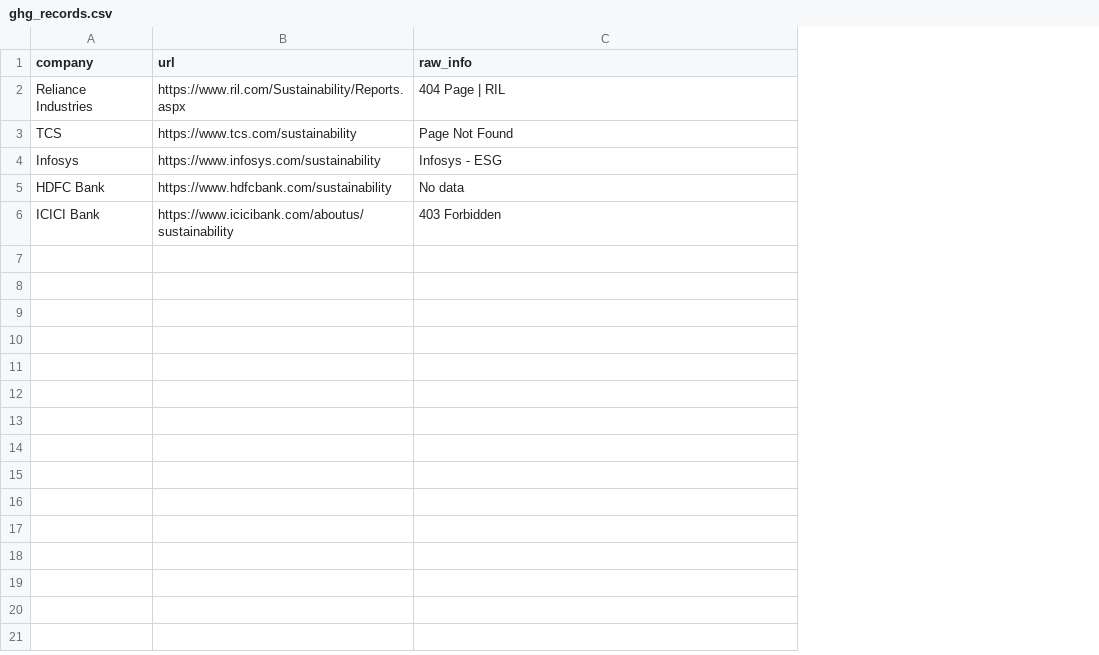
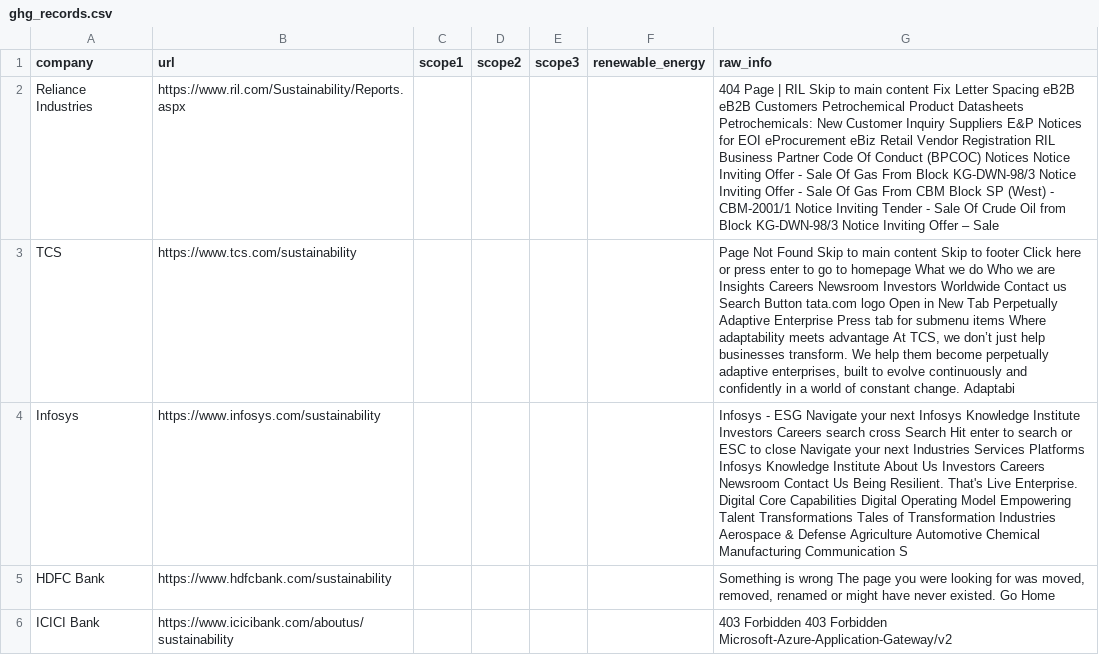
Before and after one commit to dharmendradavda80-jpg/.github-workflows-scrape.yml, a CSV file: data/ghg_records.csv, drawn as a sheet; addresses are those after the commit; the diff names each change by its address in the sheet, - before the commit and + after, or states it on an @@ line.

```diff
--- a/data/ghg_records.csv
+++ b/data/ghg_records.csv
+column C (scope1), empty
+column D (scope2), empty
+column E (scope3), empty
+column F (renewable_energy), empty
-G2 (raw_info): …| RIL
+G2 (raw_info): …| RIL Skip to main content Fix Letter Spacing eB2B eB2B Customers Petrochemical Product Datasheets Petrochemicals: New Customer Inquiry Suppliers E&P Notices for EOI eProcurement eBiz Retail Vendor Registration RIL Business Partner Code Of Conduct (BPCOC) Notices Notice Inviting Offer - Sale Of Gas From Block KG-DWN-98/3 Notice Inviting Offer - Sale Of Gas From CBM Block SP (West) - CBM-2001/1 Notice Inviting Tender - Sale Of Crude Oil from Block KG-DWN-98/3 Notice Inviting Offer – Sale
-G3 (raw_info): …Not Found
+G3 (raw_info): …Not Found Skip to main content Skip to footer Click here or press enter to go to homepage What we do Who we are Insights Careers Newsroom Investors Worldwide Contact us Search Button tata.com logo Open in New Tab Perpetually Adaptive Enterprise Press tab for submenu items Where adaptability meets advantage At TCS, we don’t just help businesses transform. We help them become perpetually adaptive enterprises, built to evolve continuously and confidently in a world of constant change. Adaptabi
-G4 (raw_info): …- ESG
+G4 (raw_info): …- ESG Navigate your next Infosys Knowledge Institute Investors Careers search cross Search Hit enter to search or ESC to close Navigate your next Industries Services Platforms Infosys Knowledge Institute About Us Investors Careers Newsroom Contact Us Being Resilient. That's Live Enterprise. Digital Core Capabilities Digital Operating Model Empowering Talent Transformations Tales of Transformation Industries Aerospace & Defense Agriculture Automotive Chemical Manufacturing Communication S
-G5 (raw_info): No data
+G5 (raw_info): Something is wrong The page you were looking for was moved, removed, renamed or might have never existed. Go Home
-G6 (raw_info): 403 Forbidden
+G6 (raw_info): 403 Forbidden 403 Forbidden Microsoft-Azure-Application-Gateway/v2
```
